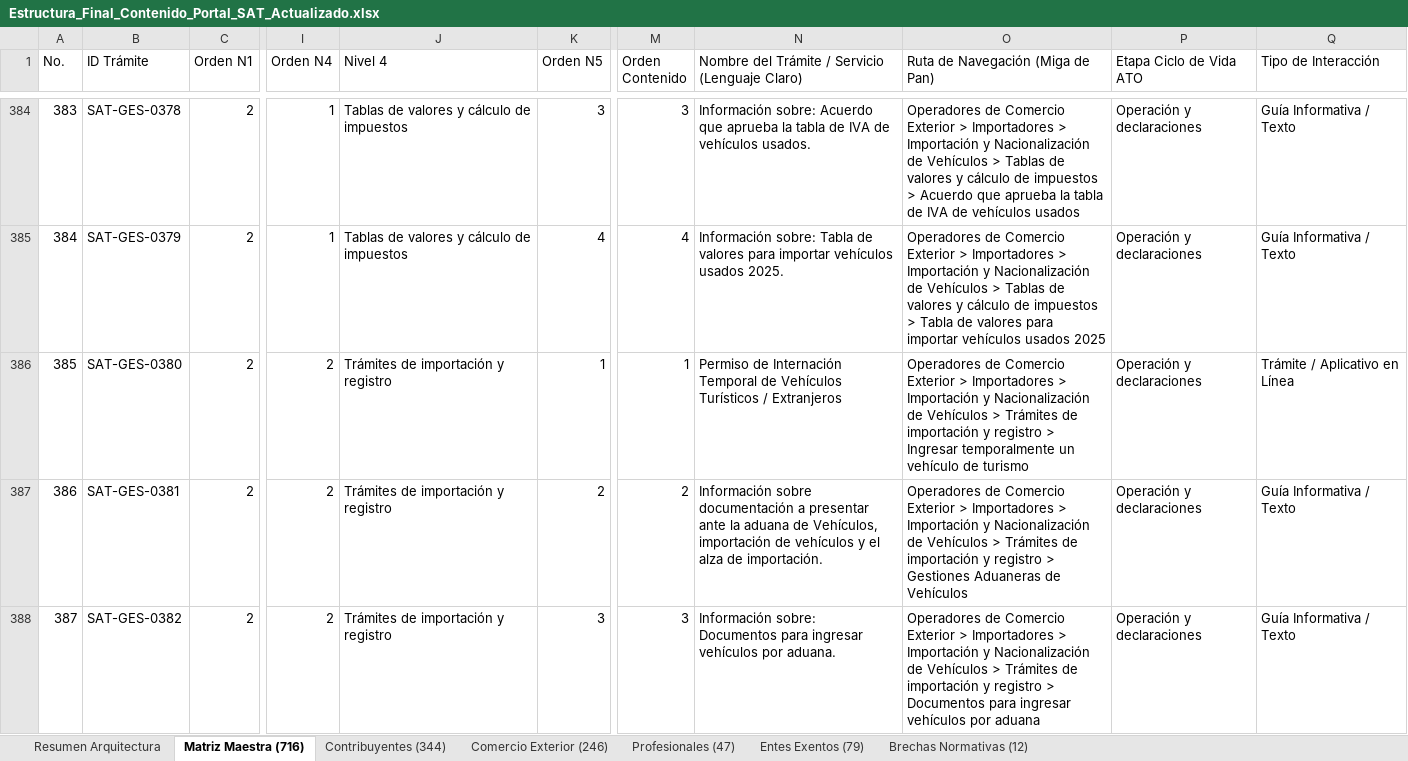
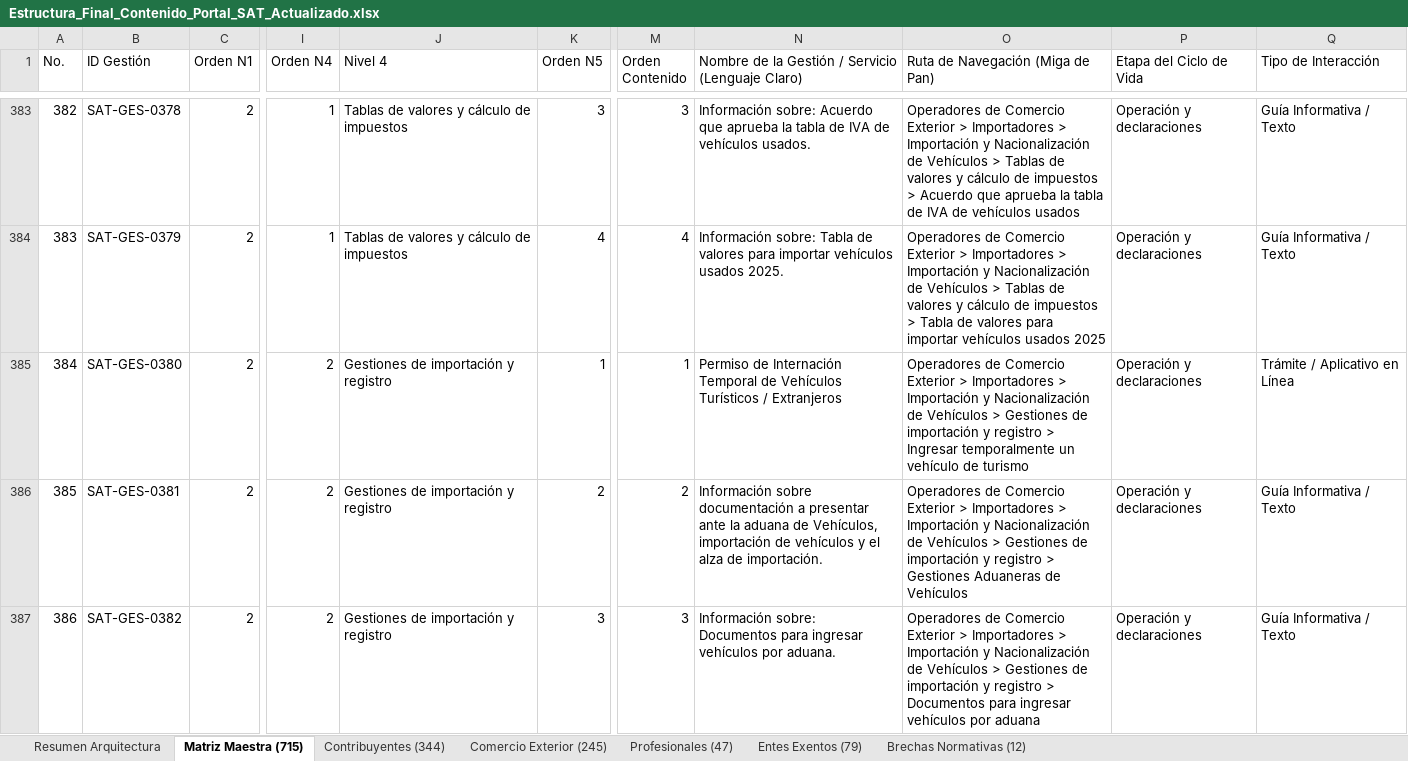
Before and after one commit to elKevin24/SAT, an Excel workbook: docs/fuentes-datos/02_archivos_producto_entregables/Estructura_Final_Contenido_Portal_SAT_Actualizado.xlsx, sheet Matriz Maestra (715), drawn as a sheet; only a part is shown, gaps mark what is left out; values as stored, in another font and other column widths than the file's, no cell formats; addresses are those after the commit; the diff covers the shown part only; the diff names each change by its address in the sheet, - before the commit and + after, or states it on an @@ line.

Commit message:
refactor(ia): auditar comercio exterior, compactar OEA y unificar termino gestion

```diff
--- a/docs/fuentes-datos/02_archivos_producto_entregables/Estructura_Final_Contenido_Portal_SAT_Actualizado.xlsx (sheet Matriz Maestra (715))
+++ b/docs/fuentes-datos/02_archivos_producto_entregables/Estructura_Final_Contenido_Portal_SAT_Actualizado.xlsx (sheet Matriz Maestra (715))
-sheet tab: Matriz Maestra (716)
+sheet tab: Matriz Maestra (715)
-sheet tab: Comercio Exterior (246)
+sheet tab: Comercio Exterior (245)
-B1: ID Trámite
+B1: ID Gestión
-N1: Nombre del Trámite / Servicio…
+N1: Nombre de la Gestión / Servicio…
-P1: Etapa Ciclo de Vida ATO
+P1: Etapa del Ciclo de Vida
@@ column A (No.) renumbered from row 371 down @@
-J385:J387 (Nivel 4): Trámites de importación y registro
+J385:J387 (Nivel 4): Gestiones de importación y registro
-O385 (Ruta de Navegación (Miga de Pan)): …Vehículos > Trámites de importación…
+O385 (Ruta de Navegación (Miga de Pan)): …Vehículos > Gestiones de importación…
-O386 (Ruta de Navegación (Miga de Pan)): …Vehículos > Trámites de importación…
+O386 (Ruta de Navegación (Miga de Pan)): …Vehículos > Gestiones de importación…
-O387 (Ruta de Navegación (Miga de Pan)): …Vehículos > Trámites de importación…
+O387 (Ruta de Navegación (Miga de Pan)): …Vehículos > Gestiones de importación…
```
Also changed, not shown: 1 removed row and 67 edited cells elsewhere in this sheet, sheet Comercio Exterior (245), sheet Resumen Arquitectura, sheet Contribuyentes (344), sheet Brechas Normativas (12), sheet Profesionales (47), sheet Entes Exentos (79), cell formats, docs/fuentes-datos/02_archivos_producto_entregables/Mapa_de_Navegacion_y_Descripciones_Portal_SAT.xlsx, 29 other files.
